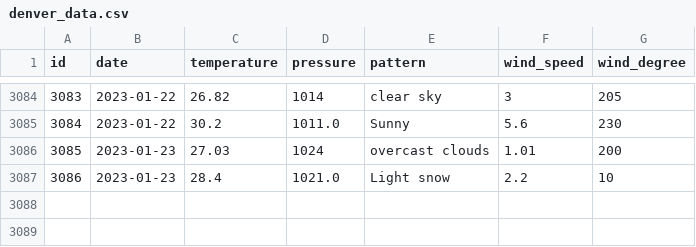
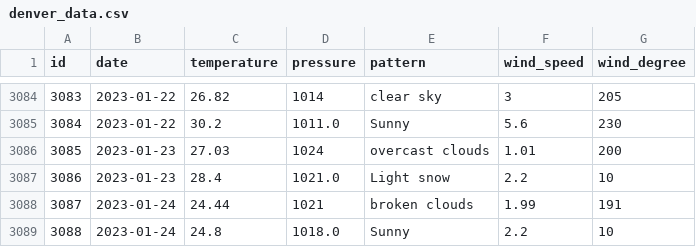
Before and after one commit to tvang1/AI-Weather-Predictor, a CSV file: WeatherAPIs/API Outputs/denver_data.csv, drawn as a sheet; only a part is shown, gaps mark what is left out.

Commit message:
Entries 1.24.2022

```diff
--- a/WeatherAPIs/API Outputs/denver_data.csv
+++ b/WeatherAPIs/API Outputs/denver_data.csv
@@ -3087 +3087,3 @@ id,date,temperature,pressure,pattern,wind_speed,wind_degree
 3086,2023-01-23,28.4,1021.0,Light snow,2.2,10
+3087,2023-01-24,24.44,1021,broken clouds,1.99,191
+3088,2023-01-24,24.8,1018.0,Sunny,2.2,10
```
Also changed, not shown: WeatherAPIs/API Outputs/boulder_data.csv, WeatherAPIs/API Outputs/castle_rock_data.csv.
